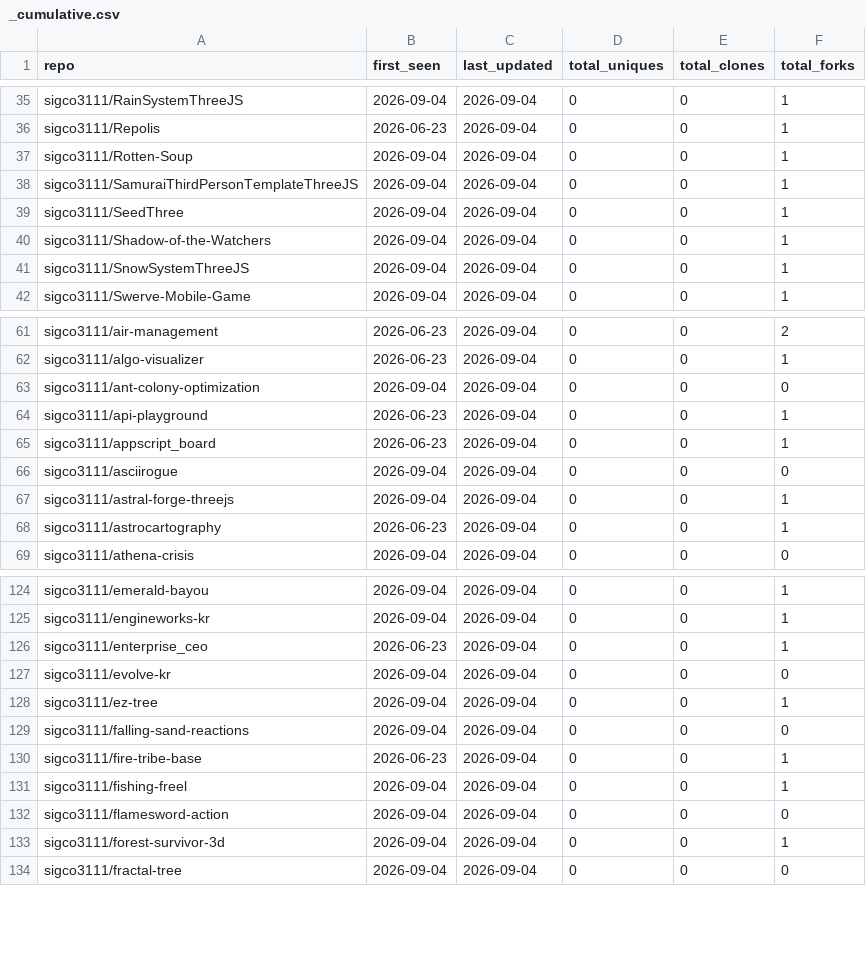
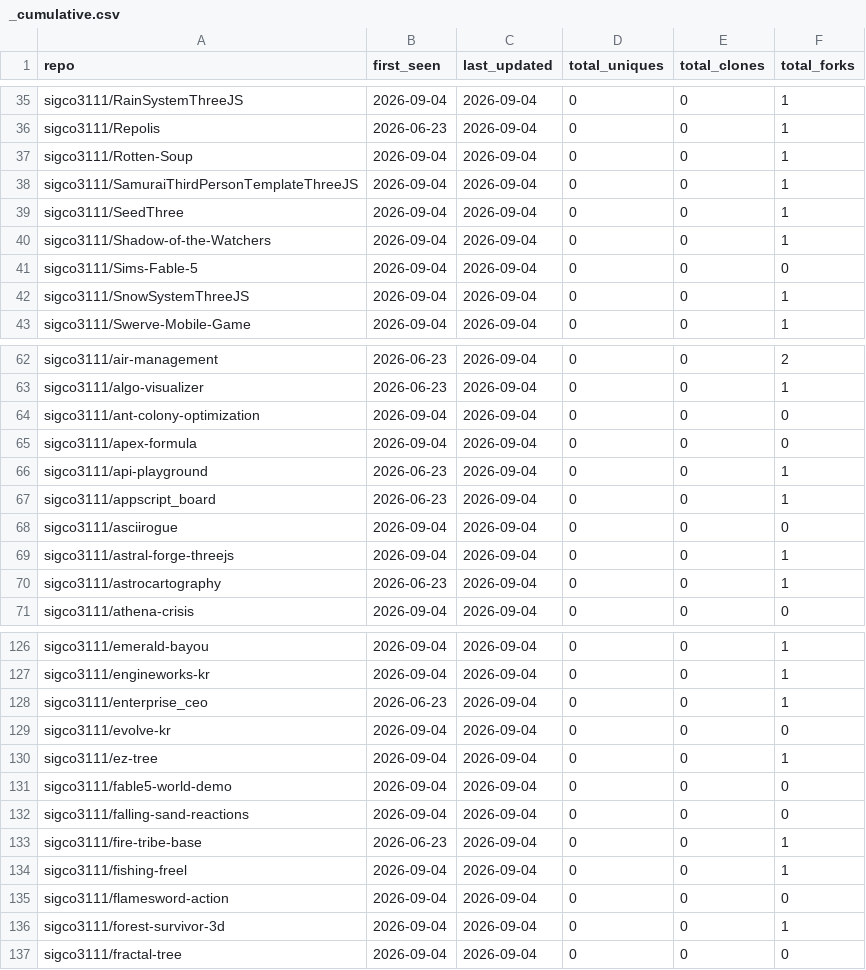
Before and after one commit to sigco3111/Repolis, a CSV file: data/logs/_cumulative.csv, drawn as a sheet; only a part is shown, gaps mark what is left out; the diff names each change by its address in the sheet, - before the commit and + after, or states it on an @@ line.

```diff
--- a/data/logs/_cumulative.csv
+++ b/data/logs/_cumulative.csv
+row 41: sigco3111/Sims-Fable-5 | 2026-09-04 | 2026-09-04 | 0 | 0 | 0
+row 65: sigco3111/apex-formula | 2026-09-04 | 2026-09-04 | 0 | 0 | 0
+row 131: sigco3111/fable5-world-demo | 2026-09-04 | 2026-09-04 | 0 | 0 | 0
```
